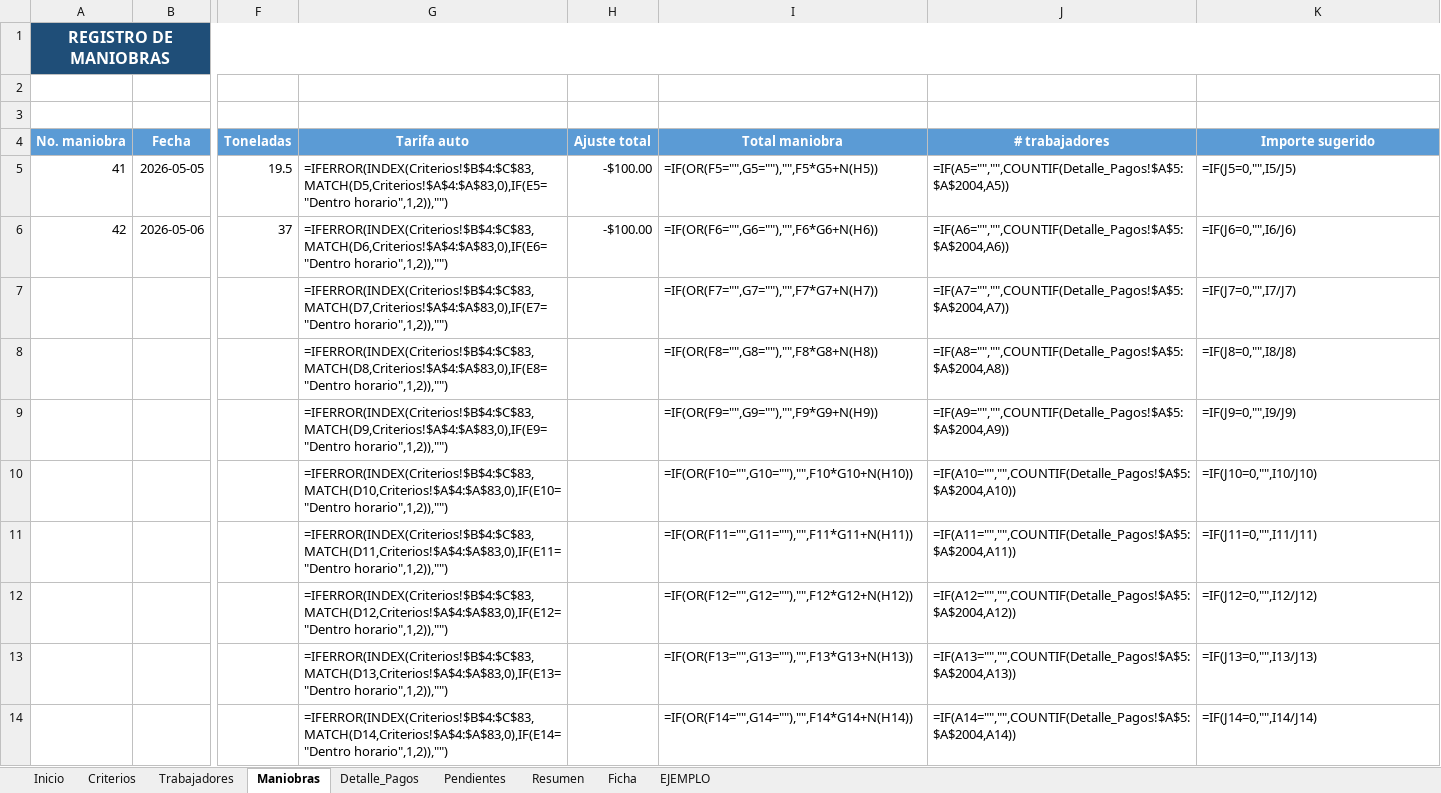
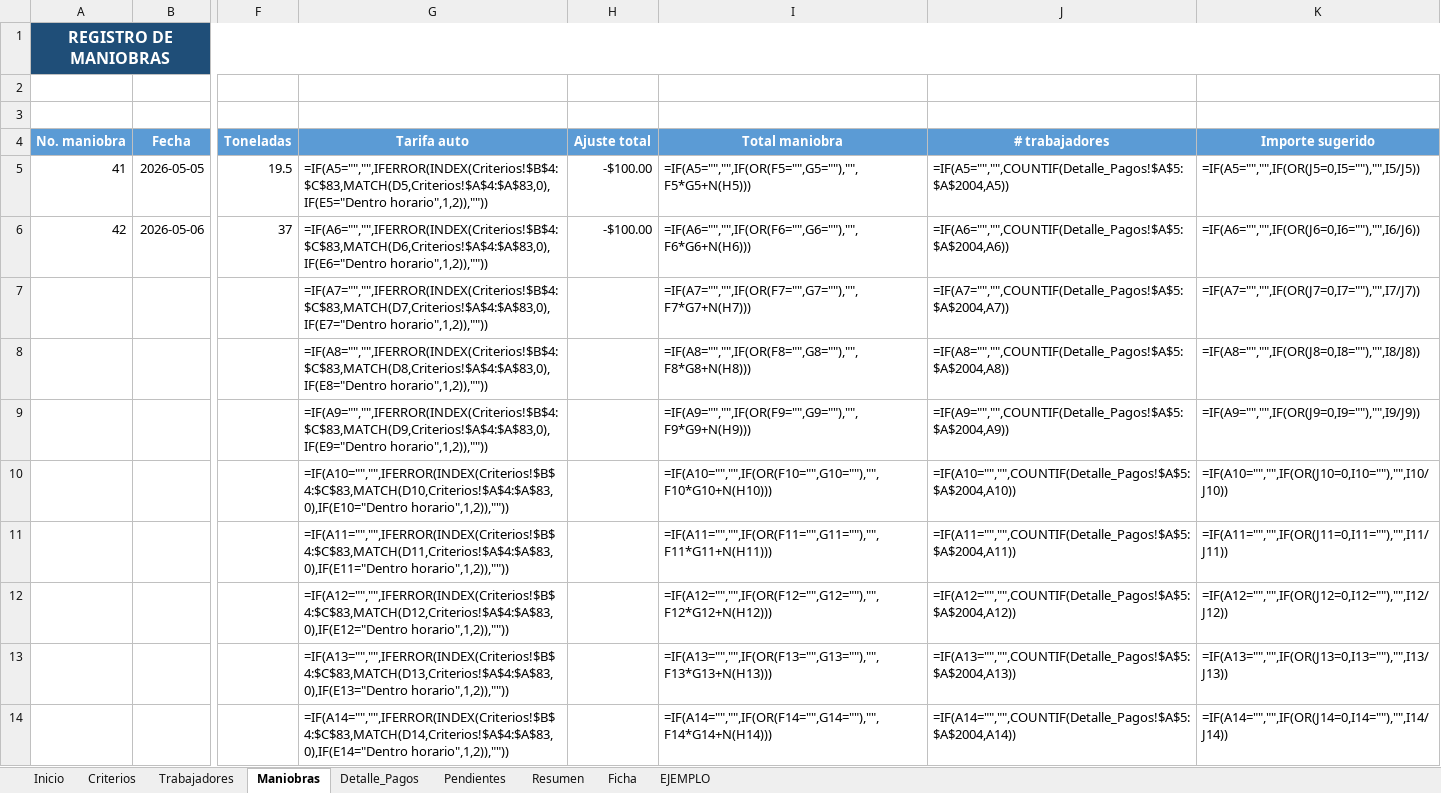
Before and after one commit to Alfredo-ctrl/excel-maniobras-descarga, an Excel workbook: archivos/EJEMPLO LOBA - version con datos de prueba.xlsx, sheet Maniobras, drawn as a sheet; only a part is shown, gaps mark what is left out; values as stored, in another font and other column widths than the file's, no borders; formulas without a stored value are shown as written; conditional formats and table styles not drawn; the diff covers the shown part only; the diff names each change by its address in the sheet, - before the commit and + after, or states it on an @@ line.

Commit message:
Agregar tutorial con capturas reales y corregir Excel

```diff
--- a/archivos/EJEMPLO LOBA - version con datos de prueba.xlsx (sheet Maniobras)
+++ b/archivos/EJEMPLO LOBA - version con datos de prueba.xlsx (sheet Maniobras)
-G5 (Tarifa auto): =IFERROR(INDEX(Criterios!$B$4:$C$83,MATCH(D5,Criterios!$A$4:$A$83,0),IF(E5="Dentro horario",1,2)),"")
+G5 (Tarifa auto): =IF(A5="","",IFERROR(INDEX(Criterios!$B$4:$C$83,MATCH(D5,Criterios!$A$4:$A$83,0),IF(E5="Dentro horario",1,2)),""))
-I5 (Total maniobra): =IF(OR(F5="",G5=""),"",F5*G5+N(H5))
+I5 (Total maniobra): =IF(A5="","",IF(OR(F5="",G5=""),"",F5*G5+N(H5)))
-K5 (Importe sugerido): =IF(J5=0,"",I5/J5)
+K5 (Importe sugerido): =IF(A5="","",IF(OR(J5=0,I5=""),"",I5/J5))
-G6 (Tarifa auto): =IFERROR(INDEX(Criterios!$B$4:$C$83,MATCH(D6,Criterios!$A$4:$A$83,0),IF(E6="Dentro horario",1,2)),"")
+G6 (Tarifa auto): =IF(A6="","",IFERROR(INDEX(Criterios!$B$4:$C$83,MATCH(D6,Criterios!$A$4:$A$83,0),IF(E6="Dentro horario",1,2)),""))
-I6 (Total maniobra): =IF(OR(F6="",G6=""),"",F6*G6+N(H6))
+I6 (Total maniobra): =IF(A6="","",IF(OR(F6="",G6=""),"",F6*G6+N(H6)))
-K6 (Importe sugerido): =IF(J6=0,"",I6/J6)
+K6 (Importe sugerido): =IF(A6="","",IF(OR(J6=0,I6=""),"",I6/J6))
-G7 (Tarifa auto): =IFERROR(INDEX(Criterios!$B$4:$C$83,MATCH(D7,Criterios!$A$4:$A$83,0),IF(E7="Dentro horario",1,2)),"")
+G7 (Tarifa auto): =IF(A7="","",IFERROR(INDEX(Criterios!$B$4:$C$83,MATCH(D7,Criterios!$A$4:$A$83,0),IF(E7="Dentro horario",1,2)),""))
-I7 (Total maniobra): =IF(OR(F7="",G7=""),"",F7*G7+N(H7))
+I7 (Total maniobra): =IF(A7="","",IF(OR(F7="",G7=""),"",F7*G7+N(H7)))
-K7 (Importe sugerido): =IF(J7=0,"",I7/J7)
+K7 (Importe sugerido): =IF(A7="","",IF(OR(J7=0,I7=""),"",I7/J7))
-G8 (Tarifa auto): =IFERROR(INDEX(Criterios!$B$4:$C$83,MATCH(D8,Criterios!$A$4:$A$83,0),IF(E8="Dentro horario",1,2)),"")
+G8 (Tarifa auto): =IF(A8="","",IFERROR(INDEX(Criterios!$B$4:$C$83,MATCH(D8,Criterios!$A$4:$A$83,0),IF(E8="Dentro horario",1,2)),""))
-I8 (Total maniobra): =IF(OR(F8="",G8=""),"",F8*G8+N(H8))
+I8 (Total maniobra): =IF(A8="","",IF(OR(F8="",G8=""),"",F8*G8+N(H8)))
-K8 (Importe sugerido): =IF(J8=0,"",I8/J8)
+K8 (Importe sugerido): =IF(A8="","",IF(OR(J8=0,I8=""),"",I8/J8))
-G9 (Tarifa auto): =IFERROR(INDEX(Criterios!$B$4:$C$83,MATCH(D9,Criterios!$A$4:$A$83,0),IF(E9="Dentro horario",1,2)),"")
+G9 (Tarifa auto): =IF(A9="","",IFERROR(INDEX(Criterios!$B$4:$C$83,MATCH(D9,Criterios!$A$4:$A$83,0),IF(E9="Dentro horario",1,2)),""))
-I9 (Total maniobra): =IF(OR(F9="",G9=""),"",F9*G9+N(H9))
+I9 (Total maniobra): =IF(A9="","",IF(OR(F9="",G9=""),"",F9*G9+N(H9)))
-K9 (Importe sugerido): =IF(J9=0,"",I9/J9)
+K9 (Importe sugerido): =IF(A9="","",IF(OR(J9=0,I9=""),"",I9/J9))
-G10 (Tarifa auto): =IFERROR(INDEX(Criterios!$B$4:$C$83,MATCH(D10,Criterios!$A$4:$A$83,0),IF(E10="Dentro horario",1,2)),"")
+G10 (Tarifa auto): =IF(A10="","",IFERROR(INDEX(Criterios!$B$4:$C$83,MATCH(D10,Criterios!$A$4:$A$83,0),IF(E10="Dentro horario",1,2)),""))
-I10 (Total maniobra): =IF(OR(F10="",G10=""),"",F10*G10+N(H10))
+I10 (Total maniobra): =IF(A10="","",IF(OR(F10="",G10=""),"",F10*G10+N(H10)))
-K10 (Importe sugerido): =IF(J10=0,"",I10/J10)
+K10 (Importe sugerido): =IF(A10="","",IF(OR(J10=0,I10=""),"",I10/J10))
-G11 (Tarifa auto): =IFERROR(INDEX(Criterios!$B$4:$C$83,MATCH(D11,Criterios!$A$4:$A$83,0),IF(E11="Dentro horario",1,2)),"")
+G11 (Tarifa auto): =IF(A11="","",IFERROR(INDEX(Criterios!$B$4:$C$83,MATCH(D11,Criterios!$A$4:$A$83,0),IF(E11="Dentro horario",1,2)),""))
-I11 (Total maniobra): =IF(OR(F11="",G11=""),"",F11*G11+N(H11))
+I11 (Total maniobra): =IF(A11="","",IF(OR(F11="",G11=""),"",F11*G11+N(H11)))
-K11 (Importe sugerido): =IF(J11=0,"",I11/J11)
+K11 (Importe sugerido): =IF(A11="","",IF(OR(J11=0,I11=""),"",I11/J11))
-G12 (Tarifa auto): =IFERROR(INDEX(Criterios!$B$4:$C$83,MATCH(D12,Criterios!$A$4:$A$83,0),IF(E12="Dentro horario",1,2)),"")
+G12 (Tarifa auto): =IF(A12="","",IFERROR(INDEX(Criterios!$B$4:$C$83,MATCH(D12,Criterios!$A$4:$A$83,0),IF(E12="Dentro horario",1,2)),""))
-I12 (Total maniobra): =IF(OR(F12="",G12=""),"",F12*G12+N(H12))
+I12 (Total maniobra): =IF(A12="","",IF(OR(F12="",G12=""),"",F12*G12+N(H12)))
-K12 (Importe sugerido): =IF(J12=0,"",I12/J12)
+K12 (Importe sugerido): =IF(A12="","",IF(OR(J12=0,I12=""),"",I12/J12))
-G13 (Tarifa auto): =IFERROR(INDEX(Criterios!$B$4:$C$83,MATCH(D13,Criterios!$A$4:$A$83,0),IF(E13="Dentro horario",1,2)),"")
+G13 (Tarifa auto): =IF(A13="","",IFERROR(INDEX(Criterios!$B$4:$C$83,MATCH(D13,Criterios!$A$4:$A$83,0),IF(E13="Dentro horario",1,2)),""))
-I13 (Total maniobra): =IF(OR(F13="",G13=""),"",F13*G13+N(H13))
+I13 (Total maniobra): =IF(A13="","",IF(OR(F13="",G13=""),"",F13*G13+N(H13)))
-K13 (Importe sugerido): =IF(J13=0,"",I13/J13)
+K13 (Importe sugerido): =IF(A13="","",IF(OR(J13=0,I13=""),"",I13/J13))
-G14 (Tarifa auto): =IFERROR(INDEX(Criterios!$B$4:$C$83,MATCH(D14,Criterios!$A$4:$A$83,0),IF(E14="Dentro horario",1,2)),"")
+G14 (Tarifa auto): =IF(A14="","",IFERROR(INDEX(Criterios!$B$4:$C$83,MATCH(D14,Criterios!$A$4:$A$83,0),IF(E14="Dentro horario",1,2)),""))
-I14 (Total maniobra): =IF(OR(F14="",G14=""),"",F14*G14+N(H14))
+I14 (Total maniobra): =IF(A14="","",IF(OR(F14="",G14=""),"",F14*G14+N(H14)))
-K14 (Importe sugerido): =IF(J14=0,"",I14/J14)
+K14 (Importe sugerido): =IF(A14="","",IF(OR(J14=0,I14=""),"",I14/J14))
```
Also changed, not shown: 1470 edited cells elsewhere in this sheet, sheet Ficha, hidden cells, archivos/EJEMPLO LOBA - limpio para usar.xlsx, 2 other files.
